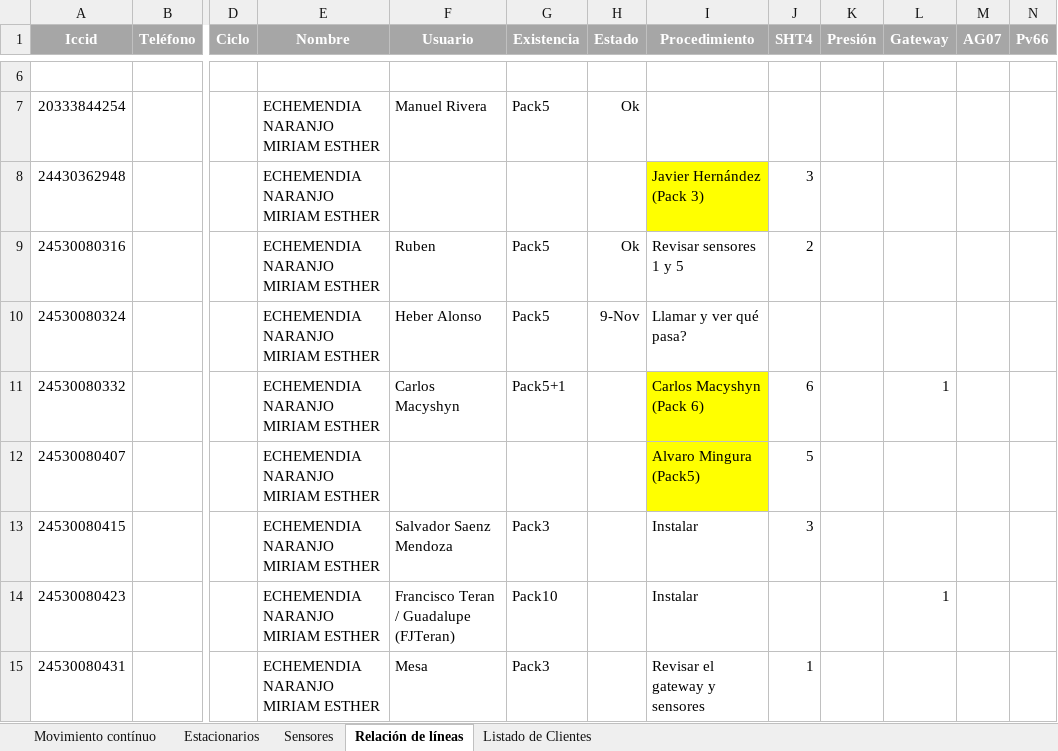
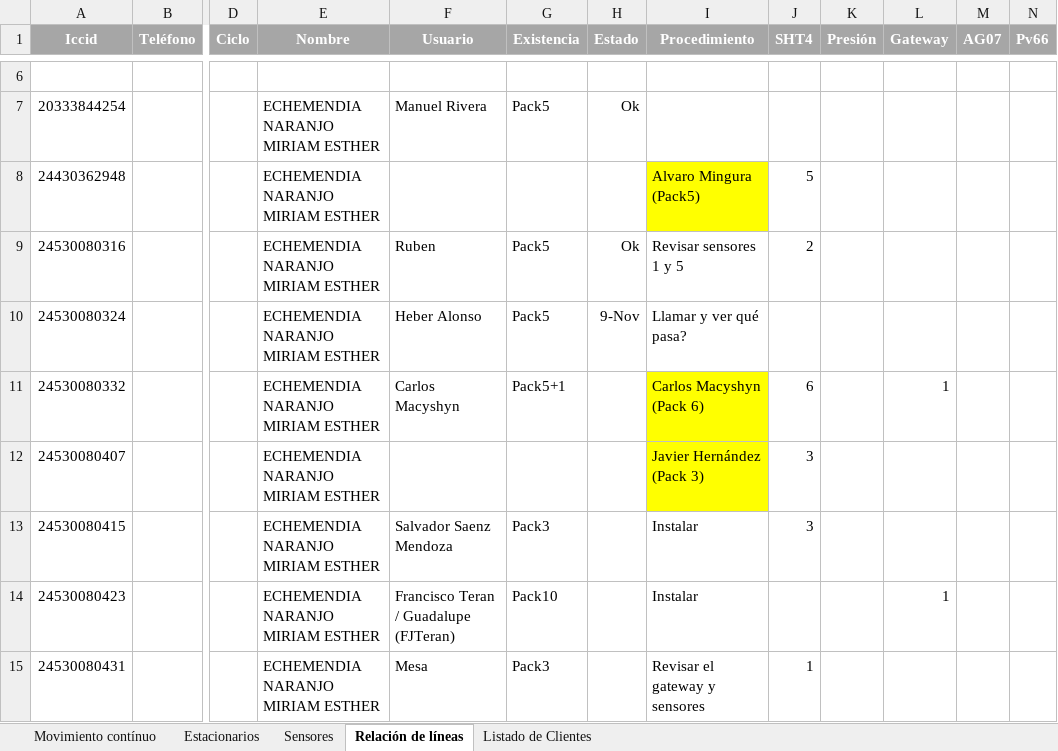
Before and after one commit to dta-labs/dta-agricola, an Excel workbook: Documentación/Empresa/Control de equipos.xlsx, sheet Relación de líneas, drawn as a sheet; only a part is shown, gaps mark what is left out; values as stored, in another font and other column widths than the file's, no borders; the diff names each change by its address in the sheet, - before the commit and + after, or states it on an @@ line.

```diff
--- a/Documentación/Empresa/Control de equipos.xlsx (sheet Relación de líneas)
+++ b/Documentación/Empresa/Control de equipos.xlsx (sheet Relación de líneas)
-I8 (Procedimiento): Javier Hernández (Pack 3)
+I8 (Procedimiento): Alvaro Mingura (Pack5)
-J8 (SHT4): 3
+J8 (SHT4): 5
-I12 (Procedimiento): Alvaro Mingura (Pack5)
+I12 (Procedimiento): Javier Hernández (Pack 3)
-J12 (SHT4): 5
+J12 (SHT4): 3
```
Also changed, not shown: 3 other files.
